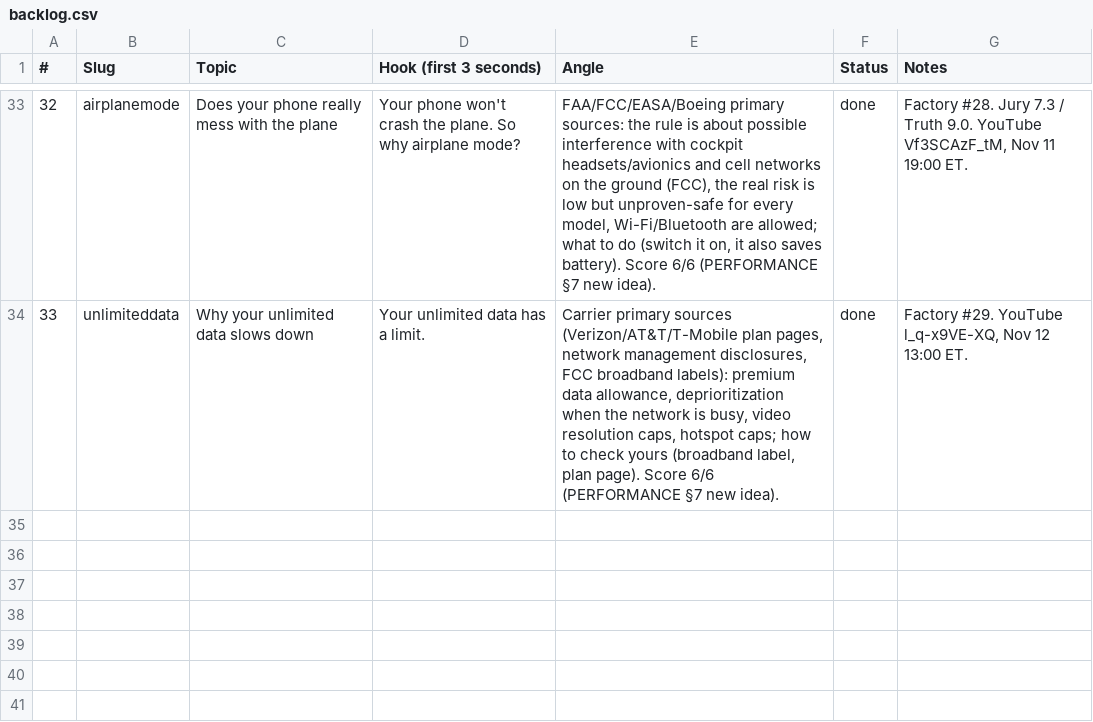
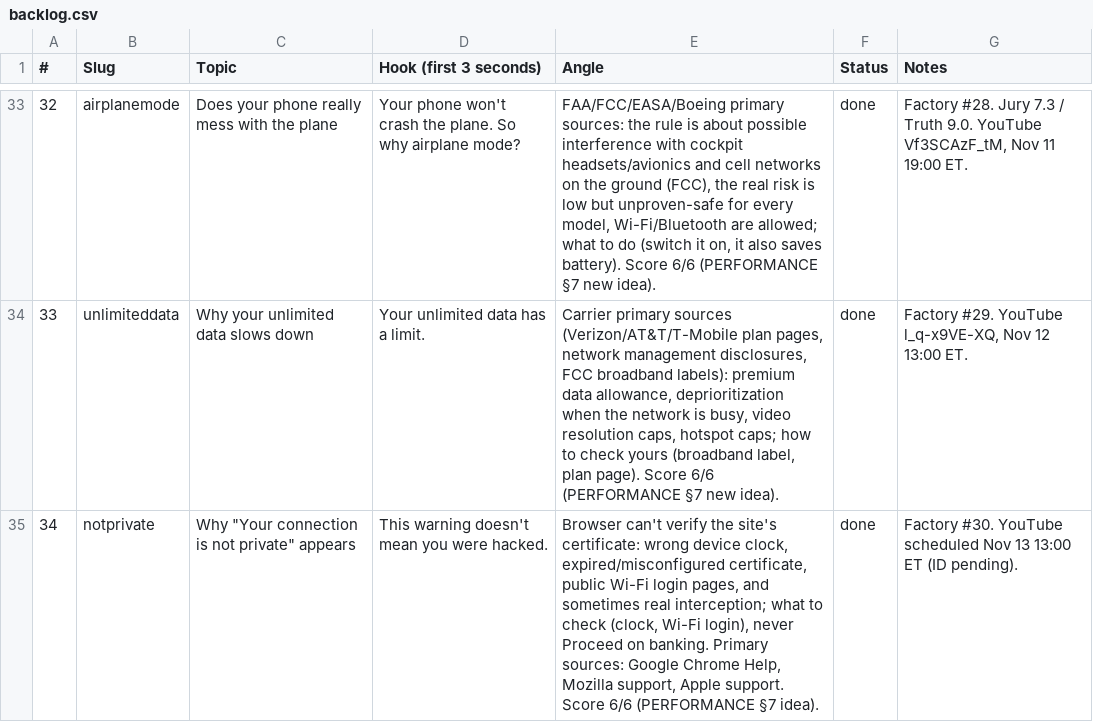
Before and after one commit to Wrexist/molindesign, a CSV file: factory/backlog.csv, drawn as a sheet; only a part is shown, gaps mark what is left out.

```diff
--- a/factory/backlog.csv
+++ b/factory/backlog.csv
@@ -34 +34,2 @@
 33,unlimiteddata,Why your unlimited data slows down,Your unlimited data has a limit.,"Carrier primary sources (Verizon/AT&T/T-Mobile plan pages, network management disclosures, FCC broadband labels): premium data allowance, deprioritization when the network is busy, video resolution caps, hotspot caps; how to check yours (broadband label, plan page). Score 6/6 (PERFORMANCE §7 new idea).",done,"Factory #29. YouTube l_q-x9VE-XQ, Nov 12 13:00 ET."
+34,notprivate,"Why ""Your connection is not private"" appears",This warning doesn't mean you were hacked.,"Browser can't verify the site's certificate: wrong device clock, expired/misconfigured certificate, public Wi-Fi login pages, and sometimes real interception; what to check (clock, Wi-Fi login), never Proceed on banking. Primary sources: Google Chrome Help, Mozilla support, Apple support. Score 6/6 (PERFORMANCE §7 idea).",done,"Factory #30. YouTube scheduled Nov 13 13:00 ET (ID pending)."
```
Also changed, not shown: 14 other files.
